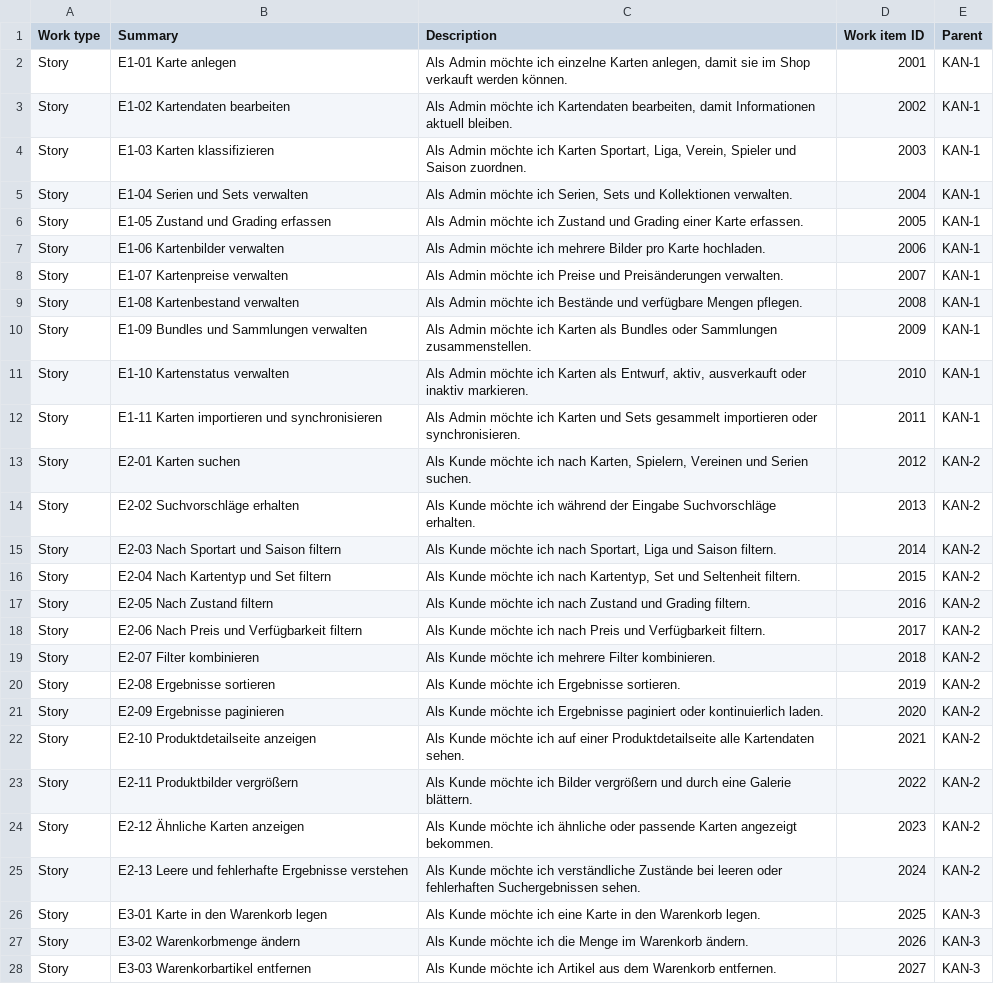
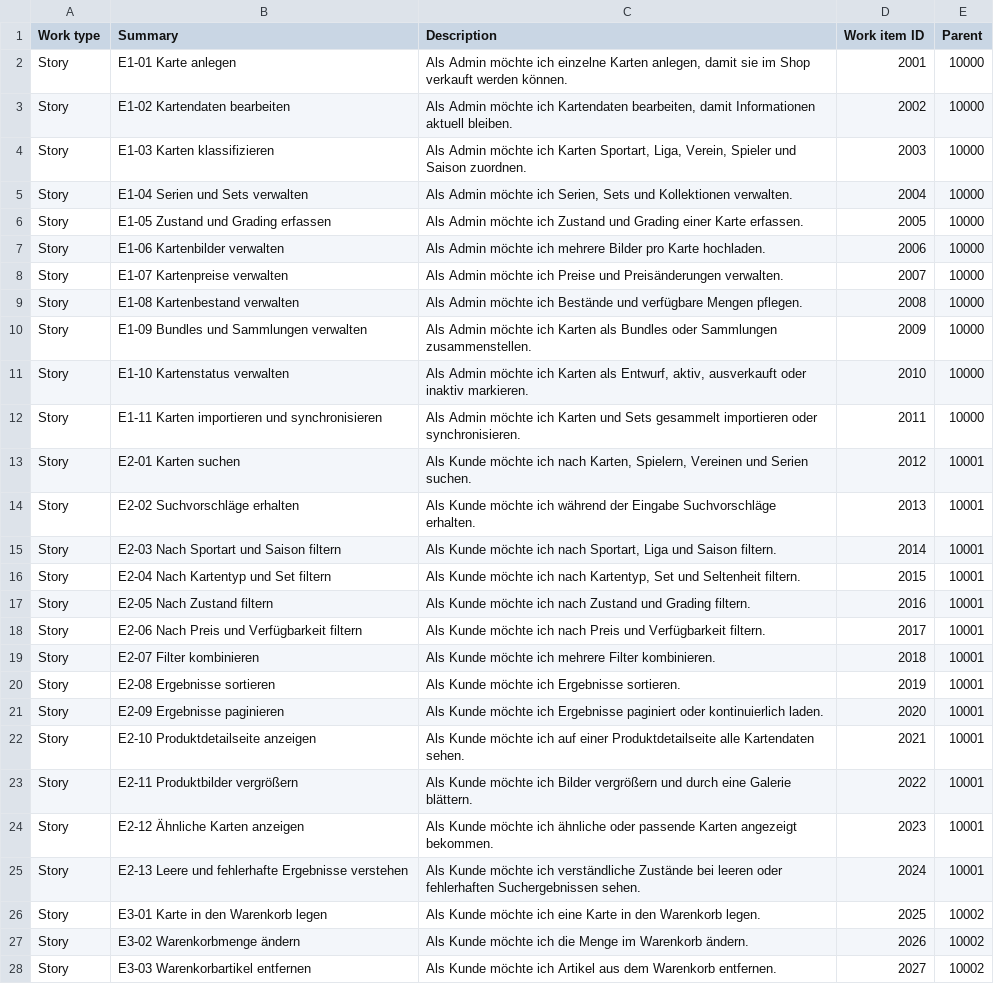
Before and after one commit to FunkyPhil94/BrandycardsWebshop, a CSV file: docs/jira/brandycards-user-stories.csv, drawn as a sheet; only a part is shown; the diff covers the shown part only; the diff names each change by its address in the sheet, - before the commit and + after, or states it on an @@ line.

Commit message:
fix: map story parents to Jira issue ids

```diff
--- a/docs/jira/brandycards-user-stories.csv
+++ b/docs/jira/brandycards-user-stories.csv
-E2:E12 (Parent): KAN-1
+E2:E12 (Parent): 10000
-E13:E25 (Parent): KAN-2
+E13:E25 (Parent): 10001
-E26:E28 (Parent): KAN-3
+E26:E28 (Parent): 10002
```
Also changed, not shown: 84 edited cells elsewhere in this file.
